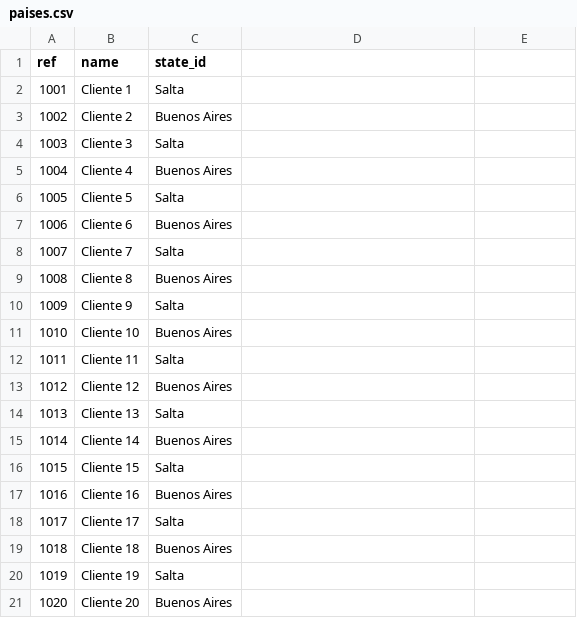
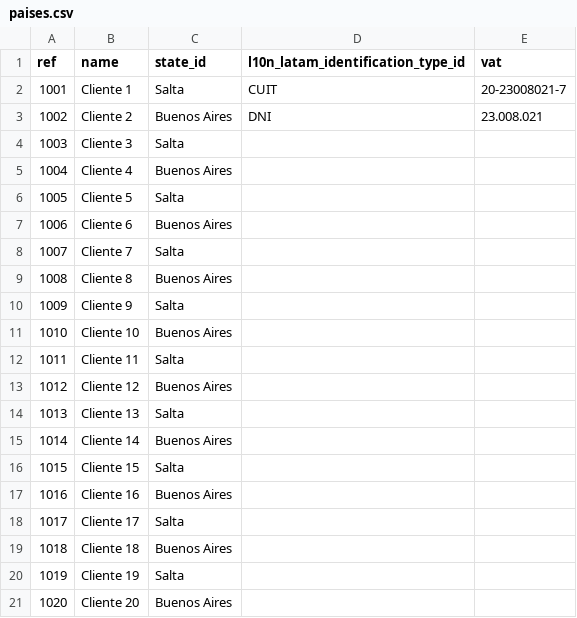
Before and after one commit to ctmil/tutorial_xmlrpc, a CSV file: paises.csv, drawn as a sheet; the diff names each change by its address in the sheet, - before the commit and + after, or states it on an @@ line.

```diff
--- a/paises.csv
+++ b/paises.csv
-D1: (empty)
+D1: l10n_latam_identification_type_id
-E1: (empty)
+E1: vat
-D2: (empty)
+D2: CUIT
-E2 (vat): (empty)
+E2 (vat): 20-23008021-7
-D3: (empty)
+D3: DNI
-E3 (vat): (empty)
+E3 (vat): 23.008.021
```
Also changed, not shown: 1 other file.
